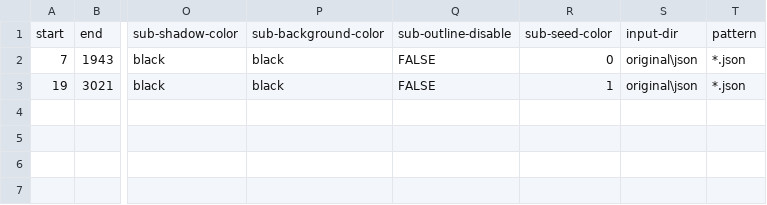
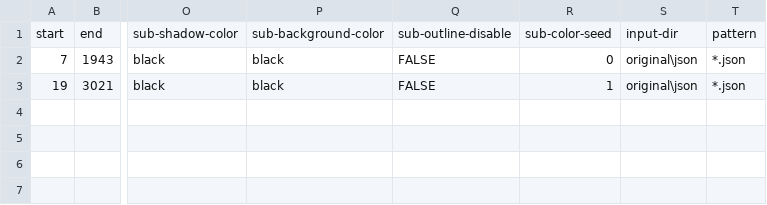
Before and after one commit to saulm314/TwitchChatOffset, a CSV file: templates/transform-all.csv, drawn as a sheet; only a part is shown, gaps mark what is left out; the diff names each change by its address in the sheet, - before the commit and + after, or states it on an @@ line.

Commit message:
Fix typo in transform-all.csv template

```diff
--- a/templates/transform-all.csv
+++ b/templates/transform-all.csv
-R1: sub-seed-color
+R1: sub-color-seed
```
